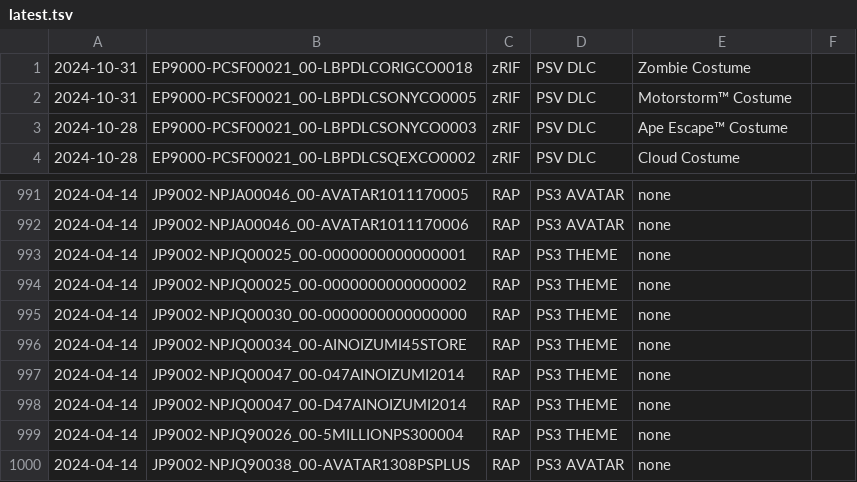
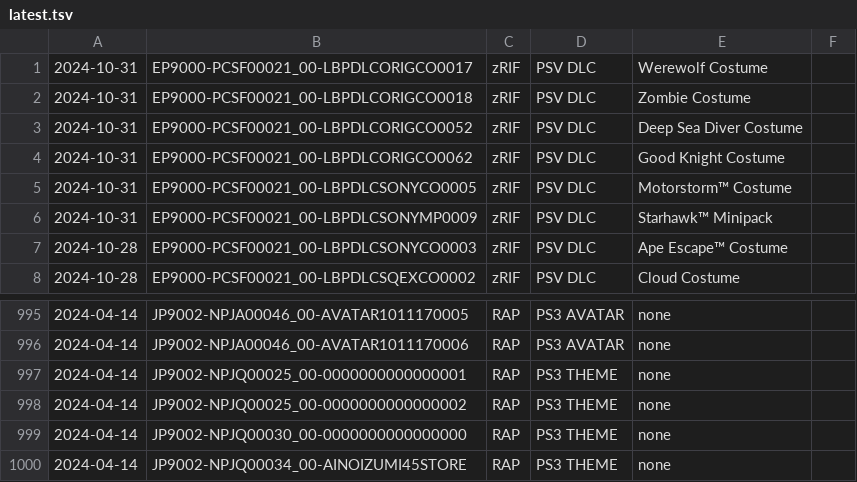
Before and after one commit to 1jtp8sobiu/psn-chihiro, a TSV file: latest.tsv, drawn as a sheet; only a part is shown, gaps mark what is left out; removed rows and columns are numbered as before the commit, all else as after; the diff names each change by its address in the sheet, - before the commit and + after, or states it on an @@ line.

```diff
--- a/latest.tsv
+++ b/latest.tsv
+row 1: 2024-10-31 | EP9000-PCSF00021_00-LBPDLCORIGCO0017 | zRIF | PSV DLC | Werewolf Costume
+row 3: 2024-10-31 | EP9000-PCSF00021_00-LBPDLCORIGCO0052 | zRIF | PSV DLC | Deep Sea Diver Costume
+row 4: 2024-10-31 | EP9000-PCSF00021_00-LBPDLCORIGCO0062 | zRIF | PSV DLC | Good Knight Costume
+row 6: 2024-10-31 | EP9000-PCSF00021_00-LBPDLCSONYMP0009 | zRIF | PSV DLC | Starhawk™ Minipack
-row 997: 2024-04-14 | JP9002-NPJQ00047_00-047AINOIZUMI2014 | RAP | PS3 THEME | none
-row 998: 2024-04-14 | JP9002-NPJQ00047_00-D47AINOIZUMI2014 | RAP | PS3 THEME | none
-row 999: 2024-04-14 | JP9002-NPJQ90026_00-5MILLIONPS300004 | RAP | PS3 THEME | none
-row 1000: 2024-04-14 | JP9002-NPJQ90038_00-AVATAR1308PSPLUS | RAP | PS3 AVATAR | none
```
Also changed, not shown: 2 other files.
